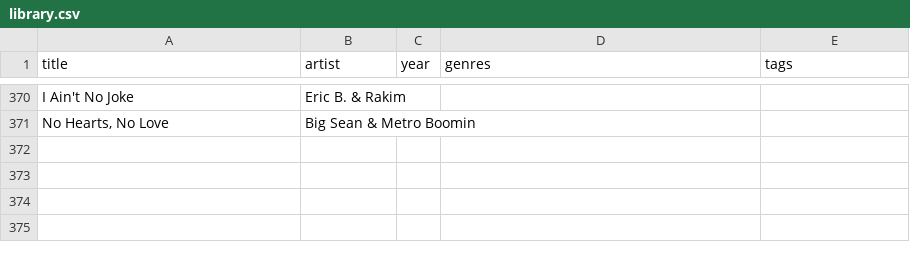
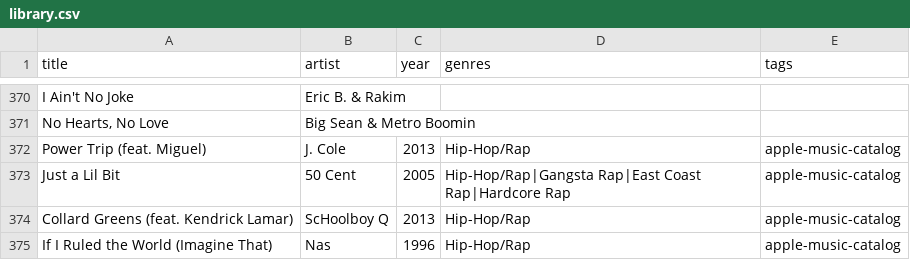
Before and after one commit to 79cbd8hmgj-wq/Evan-s-Found-Music, a CSV file: data/library.csv, drawn as a sheet; only a part is shown, gaps mark what is left out; the diff names each change by its address in the sheet, - before the commit and + after, or states it on an @@ line.

Commit message:
tuning: add newly confirmed owned tracks

```diff
--- a/data/library.csv
+++ b/data/library.csv
+row 372: Power Trip (feat. Miguel) | J. Cole | 2013 | Hip-Hop/Rap | apple-music-catalog
+row 373: Just a Lil Bit | 50 Cent | 2005 | Hip-Hop/Rap|Gangsta Rap|East Coast Rap|Hardcore Rap | apple-music-catalog
+row 374: Collard Greens (feat. Kendrick Lamar) | ScHoolboy Q | 2013 | Hip-Hop/Rap | apple-music-catalog
+row 375: If I Ruled the World (Imagine That) | Nas | 1996 | Hip-Hop/Rap | apple-music-catalog
```
